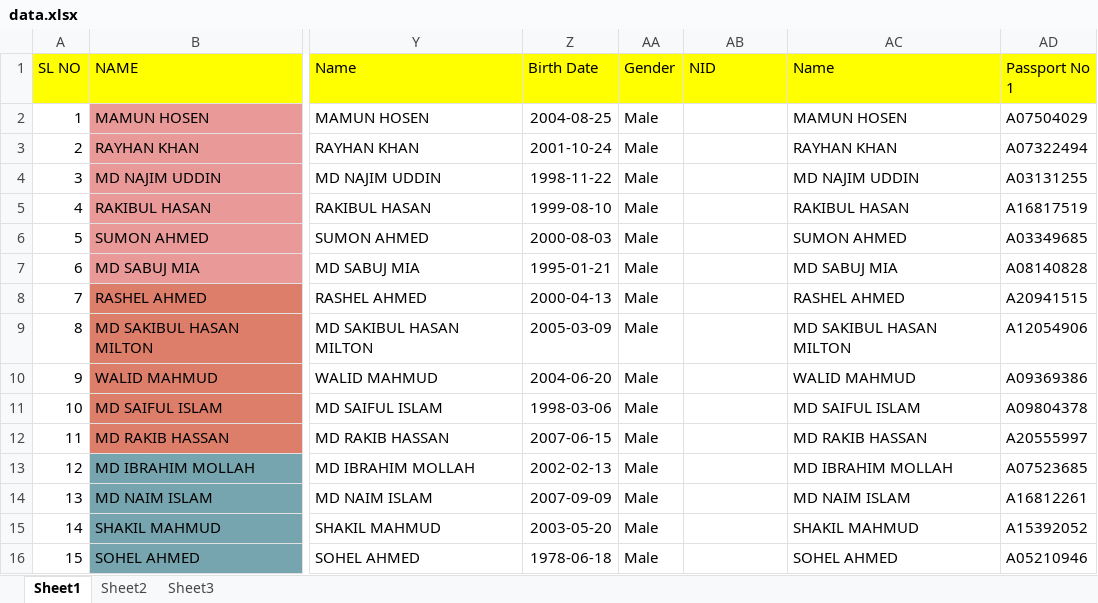
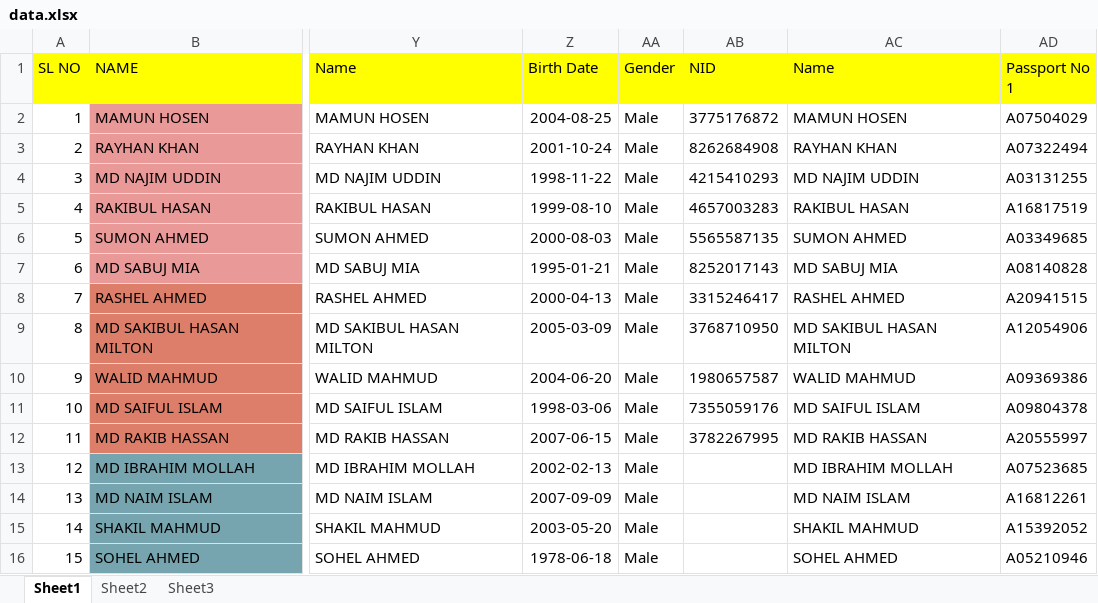
Before and after one commit to khanplacementdhaka/bmet, an Excel workbook: data.xlsx, sheet Sheet1, drawn as a sheet; only a part is shown, gaps mark what is left out; values as stored, in another font and other column widths than the file's, no borders; the diff names each change by its address in the sheet, - before the commit and + after, or states it on an @@ line.

Commit message:
Add files via upload

```diff
--- a/data.xlsx (sheet Sheet1)
+++ b/data.xlsx (sheet Sheet1)
-AB2 (NID): (empty)
+AB2 (NID): 3775176872
-AB3 (NID): (empty)
+AB3 (NID): 8262684908
-AB4 (NID): (empty)
+AB4 (NID): 4215410293
-AB5 (NID): (empty)
+AB5 (NID): 4657003283
-AB6 (NID): (empty)
+AB6 (NID): 5565587135
-AB7 (NID): (empty)
+AB7 (NID): 8252017143
-AB8 (NID): (empty)
+AB8 (NID): 3315246417
-AB9 (NID): (empty)
+AB9 (NID): 3768710950
-AB10 (NID): (empty)
+AB10 (NID): 1980657587
-AB11 (NID): (empty)
+AB11 (NID): 7355059176
-AB12 (NID): (empty)
+AB12 (NID): 3782267995
```
